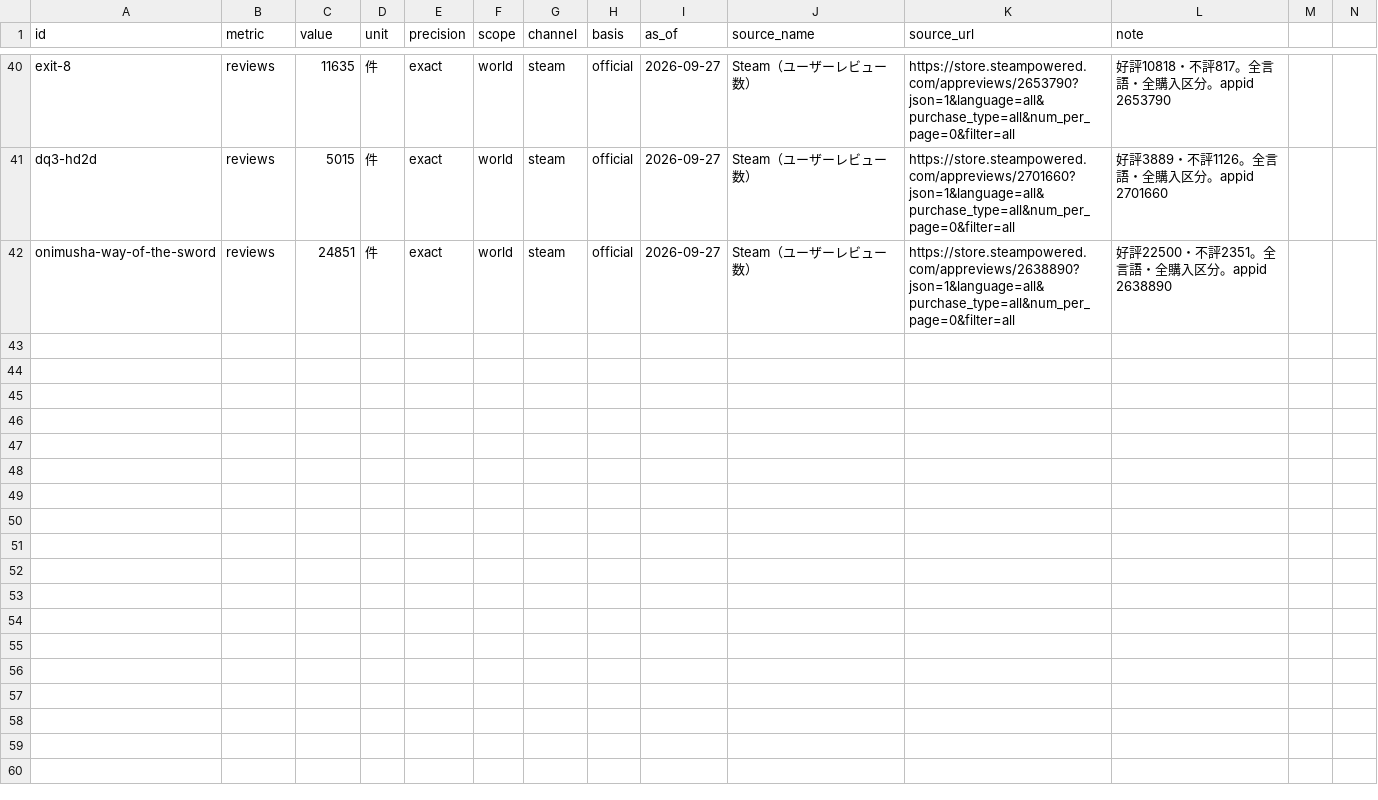
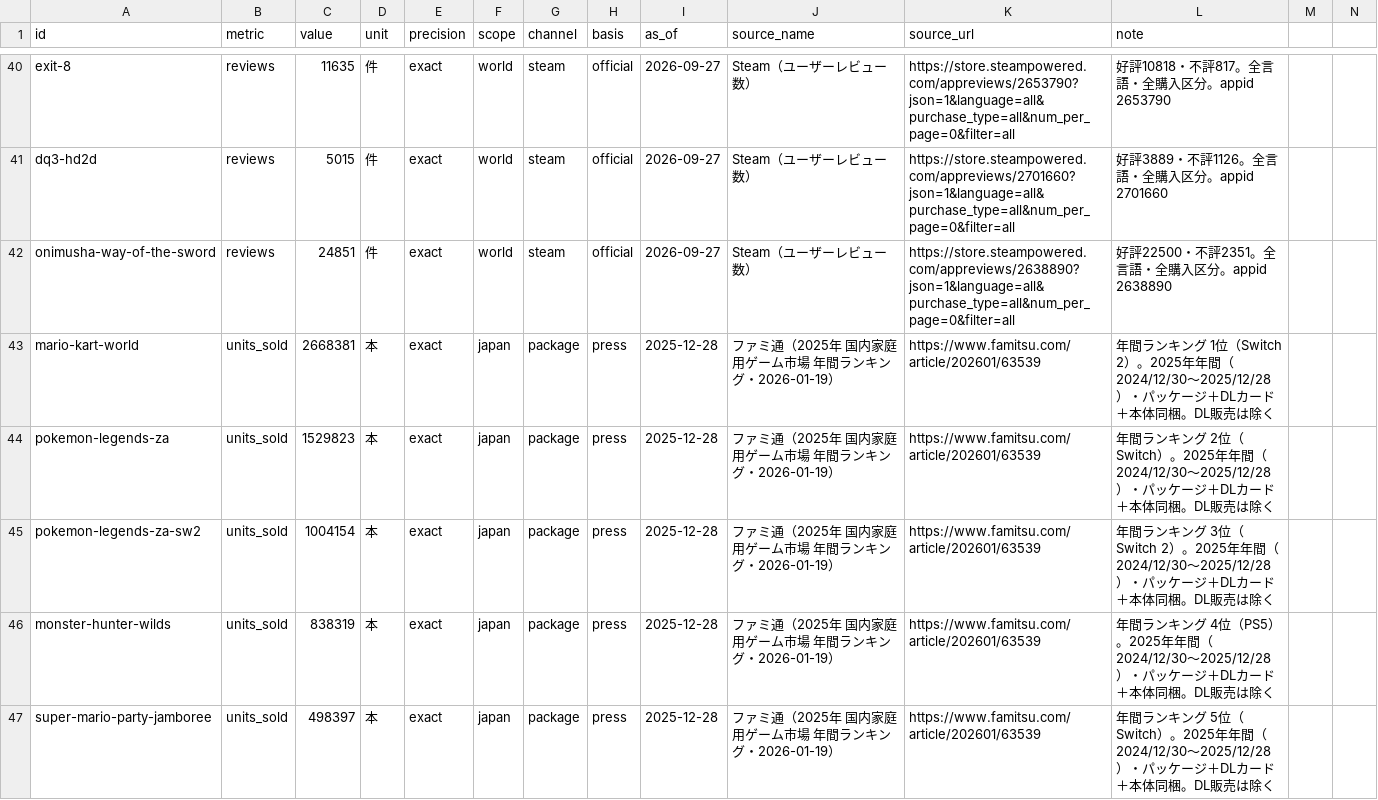
Before and after one commit to tas9-labo/notes, a CSV file: data/milestones.csv, drawn as a sheet; only a part is shown, gaps mark what is left out; the diff covers the shown part only; the diff names each change by its address in the sheet, - before the commit and + after, or states it on an @@ line.

```diff
--- a/data/milestones.csv
+++ b/data/milestones.csv
+row 43: mario-kart-world | units_sold | 2668381 | 本 | exact | japan | package | press | 2025-12-28 | ファミ通（2025年 国内家庭用ゲーム市場 年間ランキング・2026-01-19） | https://www.famitsu.com/article/202601/63539 | 年間ランキング 1位（Switch 2）。2025年年間（2024/12/30〜2025/12/28）・パッケージ＋DLカード＋本体同梱。DL販売は除く
+row 44: pokemon-legends-za | units_sold | 1529823 | 本 | exact | japan | package | press | 2025-12-28 | ファミ通（2025年 国内家庭用ゲーム市場 年間ランキング・2026-01-19） | https://www.famitsu.com/article/202601/63539 | 年間ランキング 2位（Switch）。2025年年間（2024/12/30〜2025/12/28）・パッケージ＋DLカード＋本体同梱。DL販売は除く
+row 45: pokemon-legends-za-sw2 | units_sold | 1004154 | 本 | exact | japan | package | press | 2025-12-28 | ファミ通（2025年 国内家庭用ゲーム市場 年間ランキング・2026-01-19） | https://www.famitsu.com/article/202601/63539 | 年間ランキング 3位（Switch 2）。2025年年間（2024/12/30〜2025/12/28）・パッケージ＋DLカード＋本体同梱。DL販売は除く
+row 46: monster-hunter-wilds | units_sold | 838319 | 本 | exact | japan | package | press | 2025-12-28 | ファミ通（2025年 国内家庭用ゲーム市場 年間ランキング・2026-01-19） | https://www.famitsu.com/article/202601/63539 | 年間ランキング 4位（PS5）。2025年年間（2024/12/30〜2025/12/28）・パッケージ＋DLカード＋本体同梱。DL販売は除く
+row 47: super-mario-party-jamboree | units_sold | 498397 | 本 | exact | japan | package | press | 2025-12-28 | ファミ通（2025年 国内家庭用ゲーム市場 年間ランキング・2026-01-19） | https://www.famitsu.com/article/202601/63539 | 年間ランキング 5位（Switch）。2025年年間（2024/12/30〜2025/12/28）・パッケージ＋DLカード＋本体同梱。DL販売は除く
```
Also changed, not shown: 5 added rows elsewhere in this file, data/indicator_defs.csv, data/titles.csv, 4 other files.
